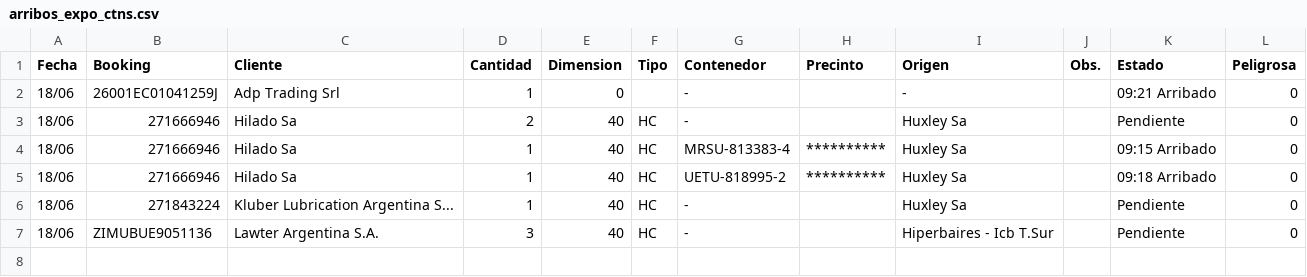
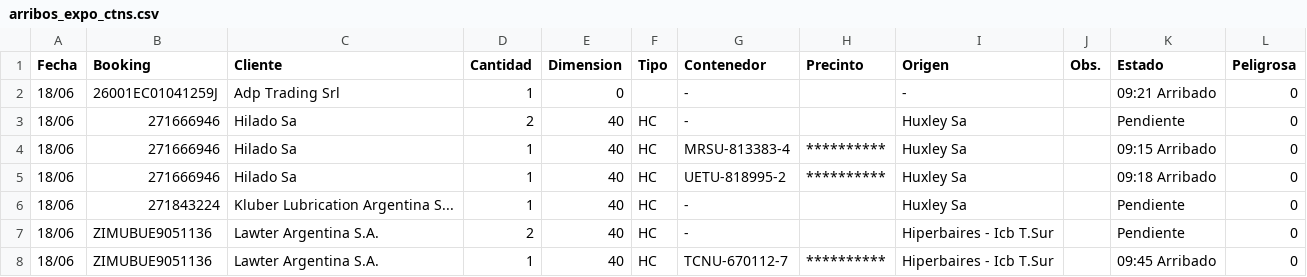
Before and after one commit to marajadesantelmo/dassa_operativo_stream, a CSV file: data/arribos_expo_ctns.csv, drawn as a sheet.

```diff
--- a/data/arribos_expo_ctns.csv
+++ b/data/arribos_expo_ctns.csv
@@ -6,2 +6,3 @@ Fecha,Booking,Cliente,Cantidad,Dimension,Tipo,Contenedor,Precinto,Origen,Obs.,Es
 18/06,271843224,Kluber Lubrication Argentina S...,1,40,HC,-,,Huxley Sa,,Pendiente,0
-18/06,ZIMUBUE9051136,Lawter Argentina S.A.,3,40,HC,-,,Hiperbaires - Icb T.Sur,,Pendiente,0
+18/06,ZIMUBUE9051136,Lawter Argentina S.A.,2,40,HC,-,,Hiperbaires - Icb T.Sur,,Pendiente,0
+18/06,ZIMUBUE9051136,Lawter Argentina S.A.,1,40,HC,TCNU-670112-7,**********,Hiperbaires - Icb T.Sur,,09:45 Arribado,0
```
Also changed, not shown: data/existente_alm.csv, data/pendiente_consolidar.csv, 11 other files.
